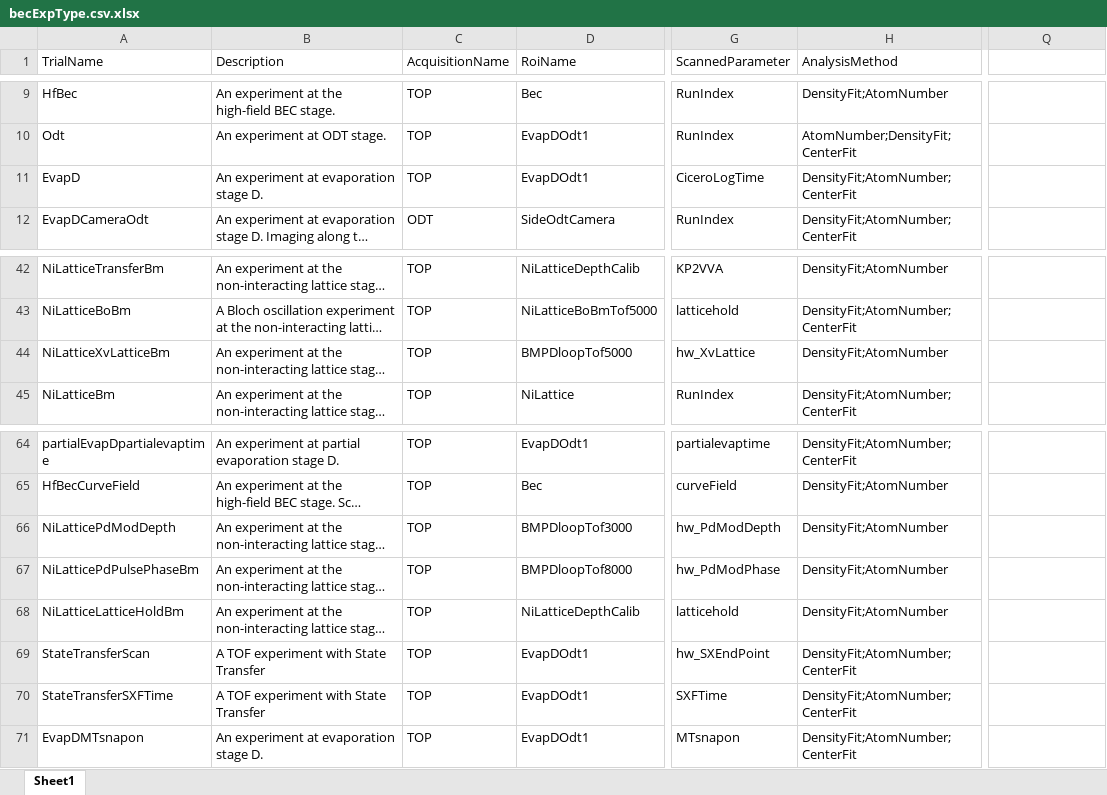
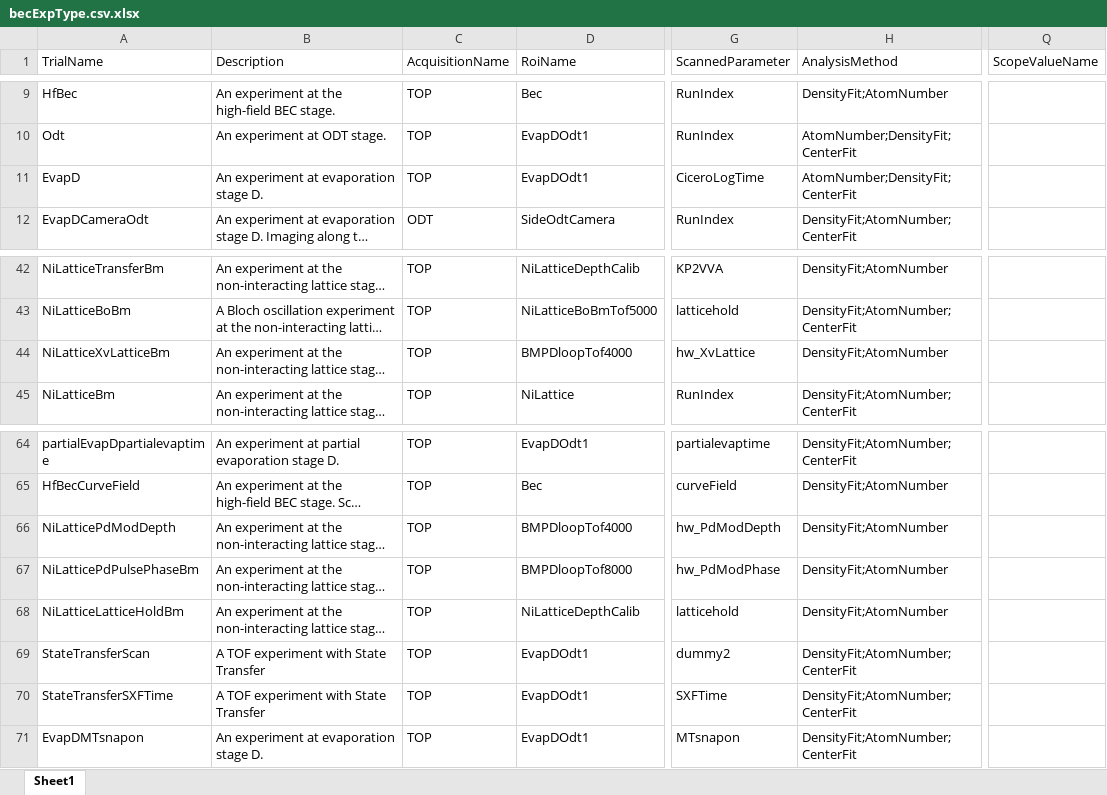
Before and after one commit to weldlabucsb/MuscleMuseum_Li, an Excel workbook: .config/becExpConfig/becExpType.csv.xlsx, sheet Sheet1, drawn as a sheet; only a part is shown, gaps mark what is left out; long unchanged cells end in …; values as stored, in another font and other column widths than the file's, no borders; the diff names each change by its address in the sheet, - before the commit and + after, or states it on an @@ line.

Commit message:
updated scope value plot

```diff
--- a/.config/becExpConfig/becExpType.csv.xlsx (sheet Sheet1)
+++ b/.config/becExpConfig/becExpType.csv.xlsx (sheet Sheet1)
-Q1: (empty)
+Q1: ScopeValueName
-H11 (AnalysisMethod): DensityFit;AtomNumber;CenterFit
+H11 (AnalysisMethod): AtomNumber;DensityFit;CenterFit
-D44 (RoiName): BMPDloopTof5000
+D44 (RoiName): BMPDloopTof4000
-D66 (RoiName): BMPDloopTof3000
+D66 (RoiName): BMPDloopTof4000
-G69 (ScannedParameter): hw_SXEndPoint
+G69 (ScannedParameter): dummy2
```
Also changed, not shown: .config/acquisitionConfig/roi.csv.xlsx, .config/becExpConfig/parameterUnit.csv.xlsx, 10 other files.
